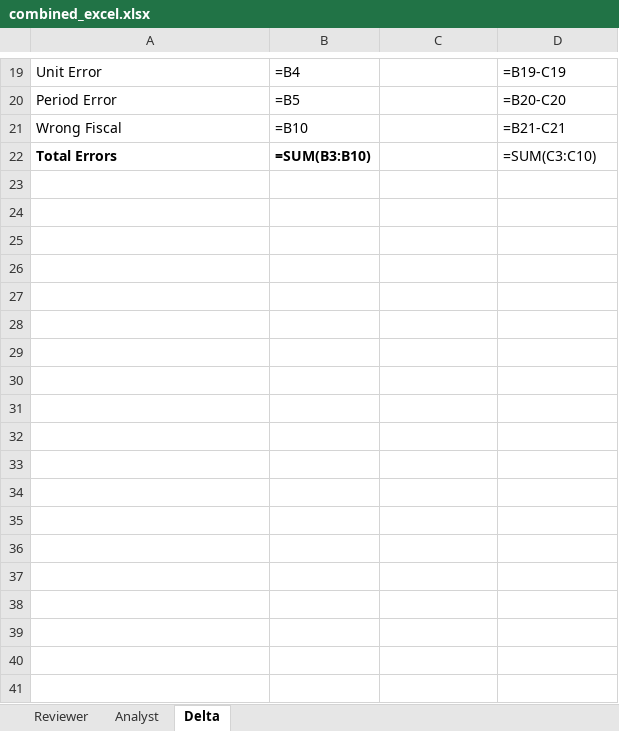
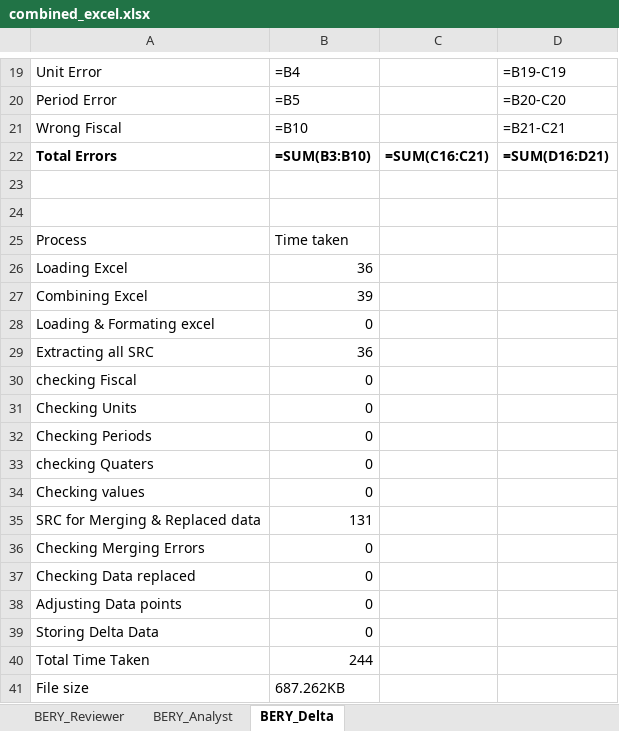
Before and after one commit to Praveen2135/Delta, an Excel workbook: combined_excel.xlsx, sheet BERY_Delta, drawn as a sheet; only a part is shown, gaps mark what is left out; values as stored, in another font and other column widths than the file's, no borders; formulas without a stored value are shown as written; the diff covers the shown part only; the diff names each change by its address in the sheet, - before the commit and + after, or states it on an @@ line.

```diff
--- a/combined_excel.xlsx (sheet BERY_Delta)
+++ b/combined_excel.xlsx (sheet BERY_Delta)
-sheet tab: Reviewer
+sheet tab: BERY_Reviewer
-sheet tab: Analyst
+sheet tab: BERY_Analyst
-sheet tab: Delta
+sheet tab: BERY_Delta
-C22: (empty)
+C22: =SUM(C16:C21)
-D22: =SUM(C3:C10)
+D22: =SUM(D16:D21)
-D22 bold: off
+D22 bold: on
+row 23: (empty)
+row 24: (empty)
+row 25: Process | Time taken
+row 26: Loading Excel | 36
+row 27: Combining Excel | 39
+row 28: Loading & Formating excel | 0
+row 29: Extracting all SRC | 36
+row 30: checking Fiscal | 0
+row 31: Checking Units | 0
+row 32: Checking Periods | 0
+row 33: checking Quaters | 0
+row 34: Checking values | 0
+row 35: SRC for Merging & Replaced data | 131
+row 36: Checking Merging Errors | 0
+row 37: Checking Data replaced | 0
+row 38: Adjusting Data points | 0
+row 39: Storing Delta Data | 0
+row 40: Total Time Taken | 244
+row 41: File size | 687.262KB
```
Also changed, not shown: 4 edited cells elsewhere in this sheet, sheet BERY_Reviewer, sheet BERY_Analyst, 3 other files.
